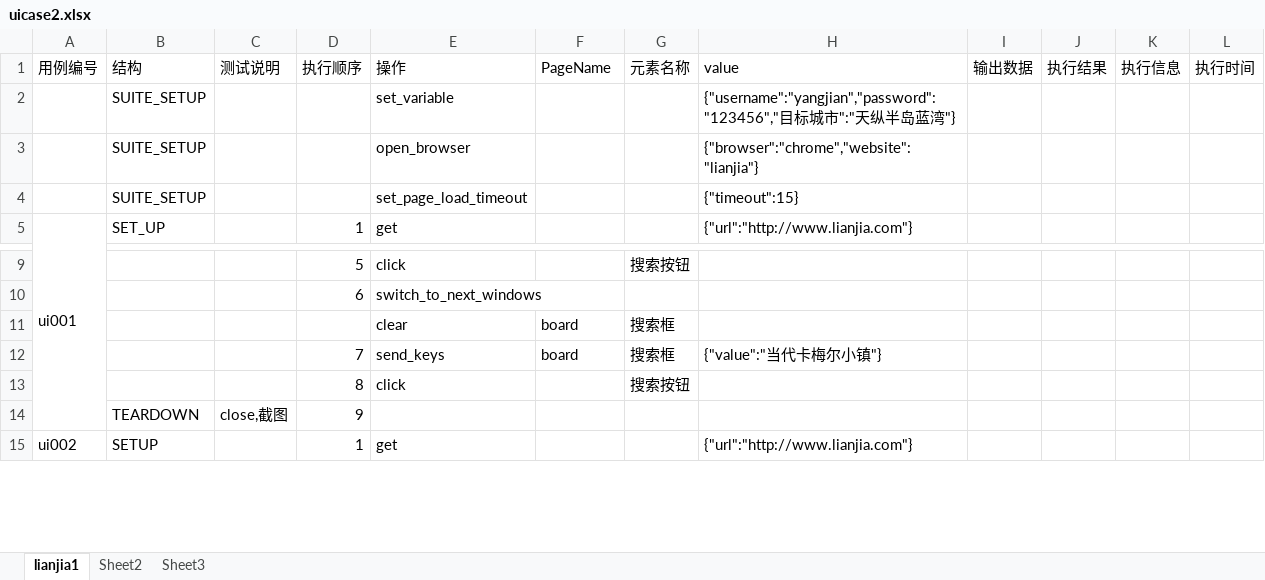
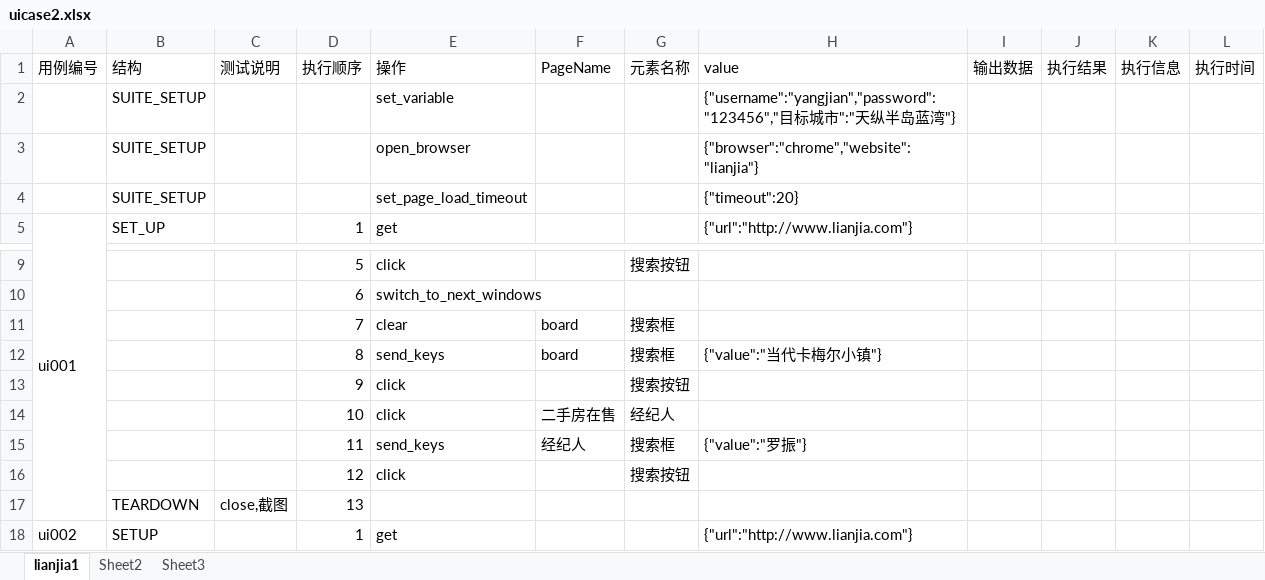
Before and after one commit to yangjianj/autotest_controller, an Excel workbook: app_demo1/testcases/uicase2.xlsx, sheet lianjia1, drawn as a sheet; only a part is shown, gaps mark what is left out; values as stored, in another font and other column widths than the file's, no borders; addresses are those after the commit; the diff names each change by its address in the sheet, - before the commit and + after, or states it on an @@ line.

```diff
--- a/app_demo1/testcases/uicase2.xlsx (sheet lianjia1)
+++ b/app_demo1/testcases/uicase2.xlsx (sheet lianjia1)
-H4 (value): {"timeout":15}
+H4 (value): {"timeout":20}
-D11 (执行顺序): (empty)
+D11 (执行顺序): 7
-D12 (执行顺序): 7
+D12 (执行顺序): 8
-D13 (执行顺序): 8
+D13 (执行顺序): 9
+row 14:  |  |  | 10 | click | 二手房在售 | 经纪人
+row 15:  |  |  | 11 | send_keys | 经纪人 | 搜索框 | {"value":"罗振"}
+row 16:  |  |  | 12 | click |  | 搜索按钮
-D17 (执行顺序): 9
+D17 (执行顺序): 13
```
Also changed, not shown: 7 other files.
